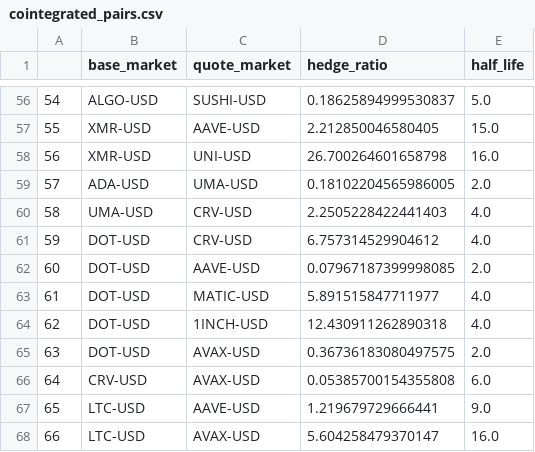
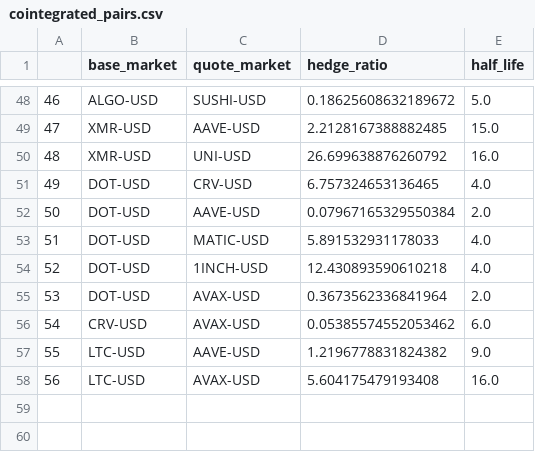
Before and after one commit to HeikoGRF/bliblablub, a CSV file: program/cointegrated_pairs.csv, drawn as a sheet; only a part is shown, gaps mark what is left out; removed rows and columns are numbered as before the commit, all else as after; the diff covers the shown part only; the diff names each change by its address in the sheet, - before the commit and + after, or states it on an @@ line.

```diff
--- a/program/cointegrated_pairs.csv
+++ b/program/cointegrated_pairs.csv
@@ column A renumbered from row 2 down @@
-D48 (hedge_ratio): 0.18625894999530837
+D48 (hedge_ratio): 0.18625608632189672
-D49 (hedge_ratio): 2.212850046580405
+D49 (hedge_ratio): 2.2128167388882485
-D50 (hedge_ratio): 26.700264601658798
+D50 (hedge_ratio): 26.699638876260792
-row 59: 57 | ADA-USD | UMA-USD | 0.18102204565986005 | 2.0
-row 60: 58 | UMA-USD | CRV-USD | 2.2505228422441403 | 4.0
-D51 (hedge_ratio): 6.757314529904612
+D51 (hedge_ratio): 6.757324653136465
-D52 (hedge_ratio): 0.07967187399998085
+D52 (hedge_ratio): 0.07967165329550384
-D53 (hedge_ratio): 5.891515847711977
+D53 (hedge_ratio): 5.891532931178033
-D54 (hedge_ratio): 12.430911262890318
+D54 (hedge_ratio): 12.430893590610218
-D55 (hedge_ratio): 0.36736183080497575
+D55 (hedge_ratio): 0.3673562336841964
-D56 (hedge_ratio): 0.05385700154355808
+D56 (hedge_ratio): 0.05385574552053462
-D57 (hedge_ratio): 1.219679729666441
+D57 (hedge_ratio): 1.2196778831824382
-D58 (hedge_ratio): 5.604258479370147
+D58 (hedge_ratio): 5.604175479193408
```
Also changed, not shown: 8 removed rows and 48 edited cells elsewhere in this file, 3 other files.
